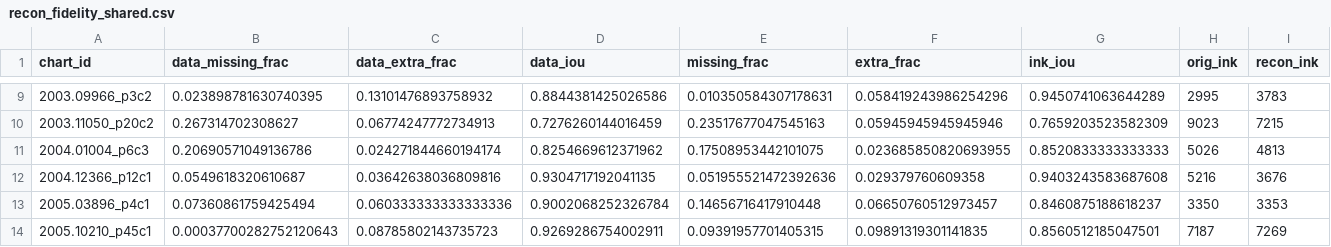
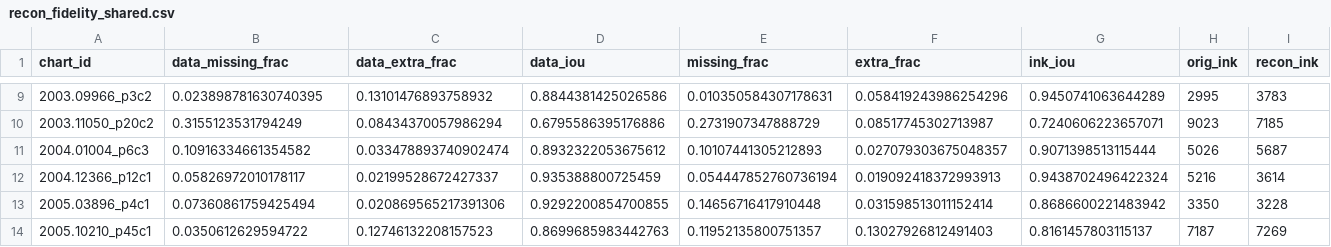
Before and after one commit to windows7lover/pdf_chart2table_parser, a CSV file: docs/recon_fidelity_shared.csv, drawn as a sheet; only a part is shown, gaps mark what is left out; the diff covers the shown part only.

```diff
--- a/docs/recon_fidelity_shared.csv
+++ b/docs/recon_fidelity_shared.csv
@@ -9,6 +9,6 @@ chart_id,data_missing_frac,data_extra_frac,data_iou,missing_frac,extra_frac,ink_
 2003.09966_p3c2,0.023898781630740395,0.13101476893758932,0.8844381425026586,0.010350584307178631,0.058419243986254296,0.9450741063644289,2995,3783
-2003.11050_p20c2,0.267314702308627,0.06774247772734913,0.7276260144016459,0.23517677047545163,0.05945945945945946,0.7659203523582309,9023,7215
-2004.01004_p6c3,0.20690571049136786,0.024271844660194174,0.8254669612371962,0.17508953442101075,0.023685850820693955,0.8520833333333333,5026,4813
-2004.12366_p12c1,0.0549618320610687,0.03642638036809816,0.9304717192041135,0.051955521472392636,0.029379760609358,0.9403243583687608,5216,3676
-2005.03896_p4c1,0.07360861759425494,0.060333333333333336,0.9002068252326784,0.14656716417910448,0.06650760512973457,0.8460875188618237,3350,3353
-2005.10210_p45c1,0.00037700282752120643,0.08785802143735723,0.9269286754002911,0.09391957701405315,0.09891319301141835,0.8560512185047501,7187,7269
+2003.11050_p20c2,0.3155123531794249,0.08434370057986294,0.6795586395176886,0.2731907347888729,0.08517745302713987,0.7240606223657071,9023,7185
+2004.01004_p6c3,0.10916334661354582,0.033478893740902474,0.8932322053675612,0.10107441305212893,0.027079303675048357,0.9071398513115444,5026,5687
+2004.12366_p12c1,0.05826972010178117,0.02199528672427337,0.935388800725459,0.054447852760736194,0.019092418372993913,0.9438702496422324,5216,3614
+2005.03896_p4c1,0.07360861759425494,0.020869565217391306,0.9292200854700855,0.14656716417910448,0.031598513011152414,0.8686600221483942,3350,3228
+2005.10210_p45c1,0.0350612629594722,0.12746132208157523,0.8699685983442763,0.11952135800751357,0.13027926812491403,0.8161457803115137,7187,7269
```
Also changed, not shown: 51 edited cells elsewhere in this file.
